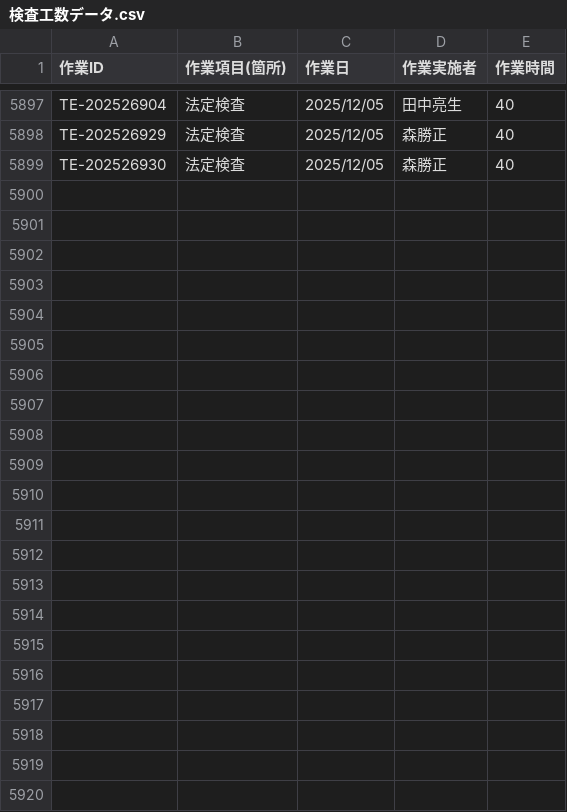
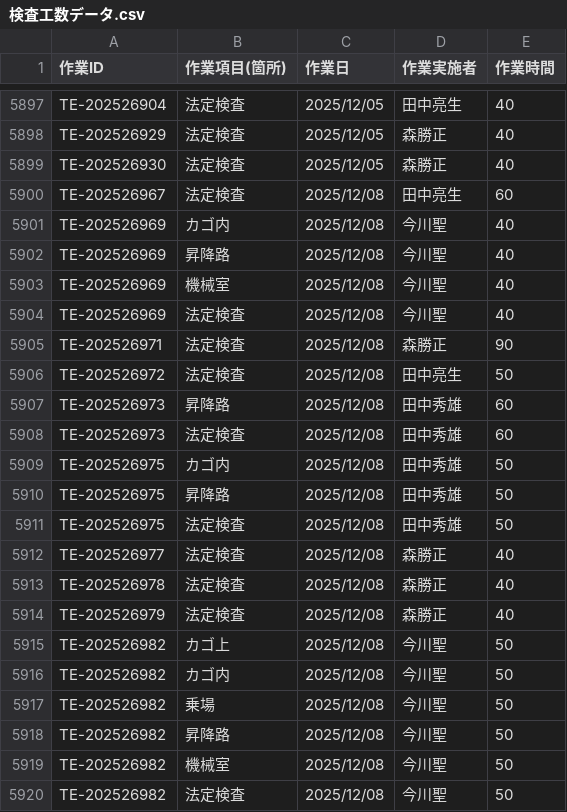
Before and after one commit to otameshi-web/kousu-app, a CSV file: data/検査工数データ.csv, drawn as a sheet; only a part is shown, gaps mark what is left out.

Commit message:
自動更新: 検査工数データ (2025-12-08 16:05:07)

```diff
--- a/data/検査工数データ.csv
+++ b/data/検査工数データ.csv
@@ -5899 +5899,22 @@ TE-202526929,法定検査,2025/12/05,森勝正,40
 TE-202526930,法定検査,2025/12/05,森勝正,40
+TE-202526967,法定検査,2025/12/08,田中亮生,60
+TE-202526969,カゴ内,2025/12/08,今川聖,40
+TE-202526969,昇降路,2025/12/08,今川聖,40
+TE-202526969,機械室,2025/12/08,今川聖,40
+TE-202526969,法定検査,2025/12/08,今川聖,40
+TE-202526971,法定検査,2025/12/08,森勝正,90
+TE-202526972,法定検査,2025/12/08,田中亮生,50
+TE-202526973,昇降路,2025/12/08,田中秀雄,60
+TE-202526973,法定検査,2025/12/08,田中秀雄,60
+TE-202526975,カゴ内,2025/12/08,田中秀雄,50
+TE-202526975,昇降路,2025/12/08,田中秀雄,50
+TE-202526975,法定検査,2025/12/08,田中秀雄,50
+TE-202526977,法定検査,2025/12/08,森勝正,40
+TE-202526978,法定検査,2025/12/08,森勝正,40
+TE-202526979,法定検査,2025/12/08,森勝正,40
+TE-202526982,カゴ上,2025/12/08,今川聖,50
+TE-202526982,カゴ内,2025/12/08,今川聖,50
+TE-202526982,乗場,2025/12/08,今川聖,50
+TE-202526982,昇降路,2025/12/08,今川聖,50
+TE-202526982,機械室,2025/12/08,今川聖,50
+TE-202526982,法定検査,2025/12/08,今川聖,50
```
